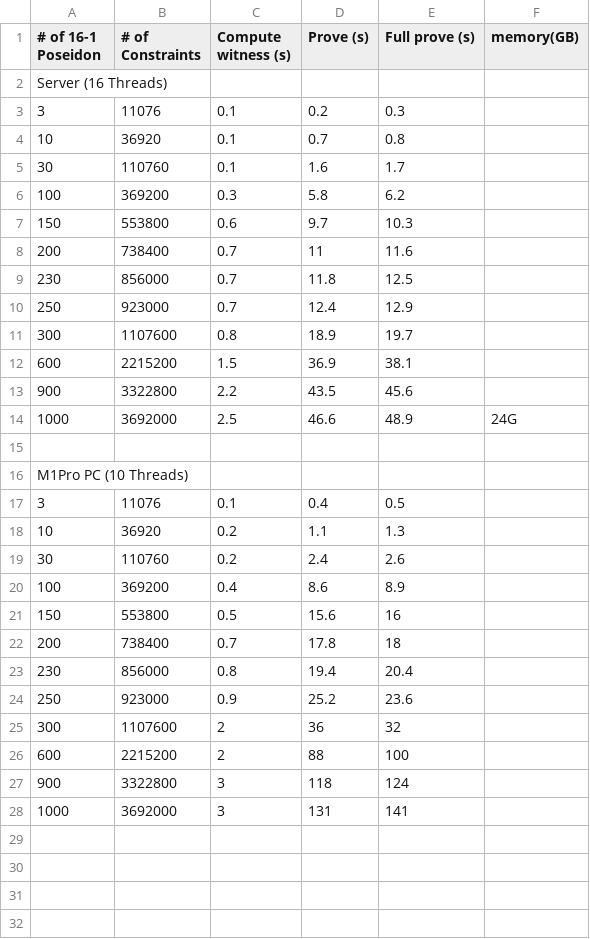
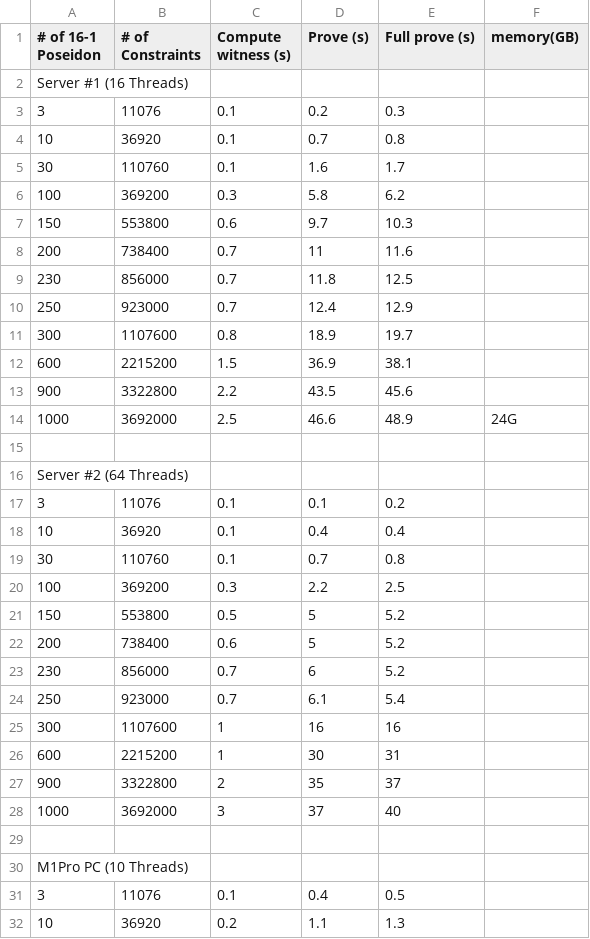
Before and after one commit to LBruyne/circom-bench, a CSV file: bench_result/circom_performance.csv, drawn as a sheet; only a part is shown; the shorter side is filled out with more unchanged rows.

Commit message:
Add benchmark data

```diff
--- a/bench_result/circom_performance.csv
+++ b/bench_result/circom_performance.csv
@@ -1,3 +1,3 @@
 # of 16-1 Poseidon,# of Constraints,Compute witness (s),Prove (s),Full prove (s),memory(GB)
-Server (16 Threads),,,,,
+Server #1 (16 Threads),,,,,
 3,11076,0.1,0.2,0.3,
@@ -14,2 +14,16 @@ Server (16 Threads),,,,,
 1000,3692000,2.5,46.6,48.9,24G
+,,,,,
+Server #2 (64 Threads),,,,,
+3,11076,0.1,0.1,0.2,
+10,36920,0.1,0.4,0.4,
+30,110760,0.1,0.7,0.8,
+100,369200,0.3,2.2,2.5,
+150,553800,0.5,5,5.2,
+200,738400,0.6,5,5.2,
+230,856000,0.7,6,5.2,
+250,923000,0.7,6.1,5.4,
+300,1107600,1,16,16,
+600,2215200,1,30,31,
+900,3322800,2,35,37,
+1000,3692000,3,37,40,
 ,,,,,
```
Also changed, not shown: 1 other file.
